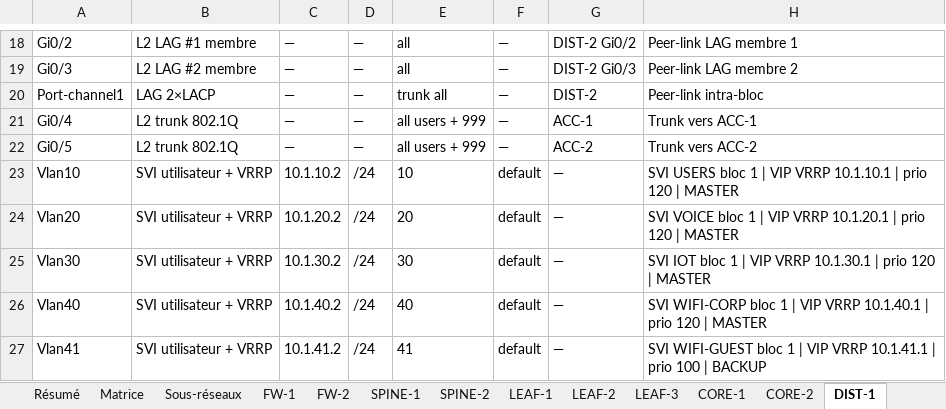
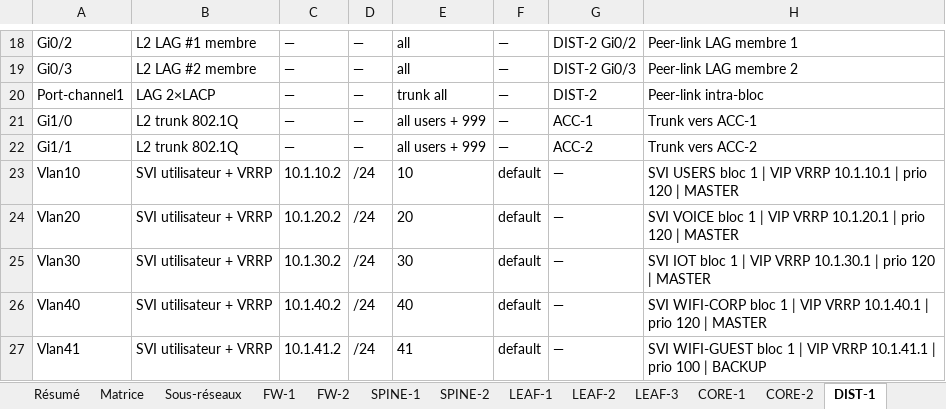
Before and after one commit to egoMasa/HomeLab, an Excel workbook: cartographie.xlsx, sheet DIST-1, drawn as a sheet; only a part is shown, gaps mark what is left out; values as stored, in another font and other column widths than the file's, no borders; the diff names each change by its address in the sheet, - before the commit and + after, or states it on an @@ line.

```diff
--- a/cartographie.xlsx (sheet DIST-1)
+++ b/cartographie.xlsx (sheet DIST-1)
-A21: Gi0/4
+A21: Gi1/0
-A22: Gi0/5
+A22: Gi1/1
```
Also changed, not shown: sheet Matrice, sheet CORE-2, sheet CORE-1, sheet ACC-1, sheet ACC-4, sheet ACC-3, 4 more sheets, plan_adressage.xlsx, 16 other files.
